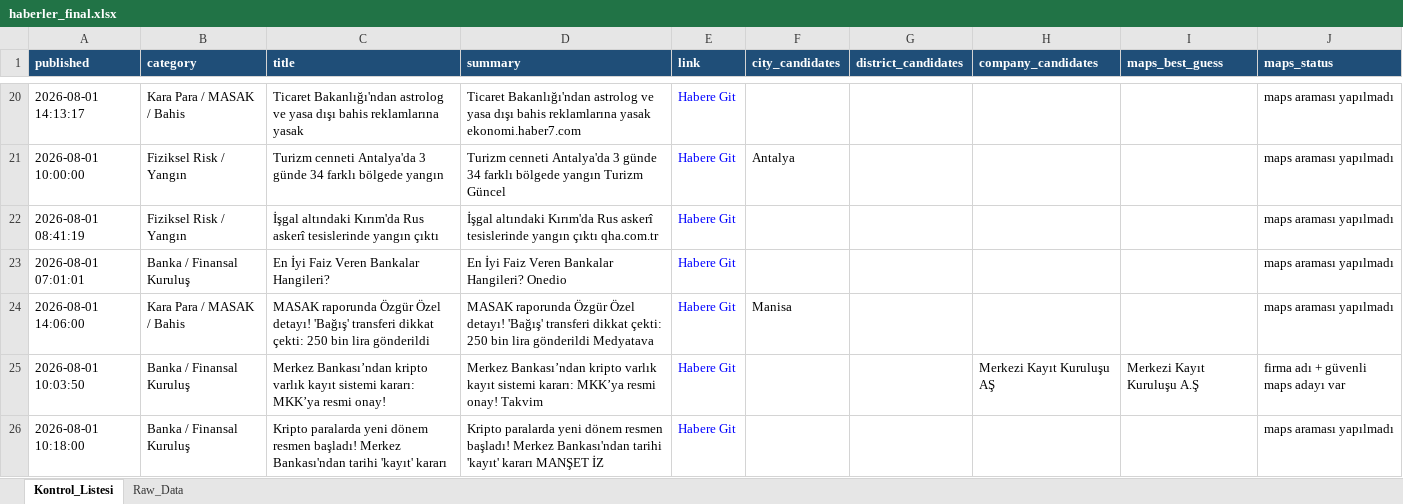
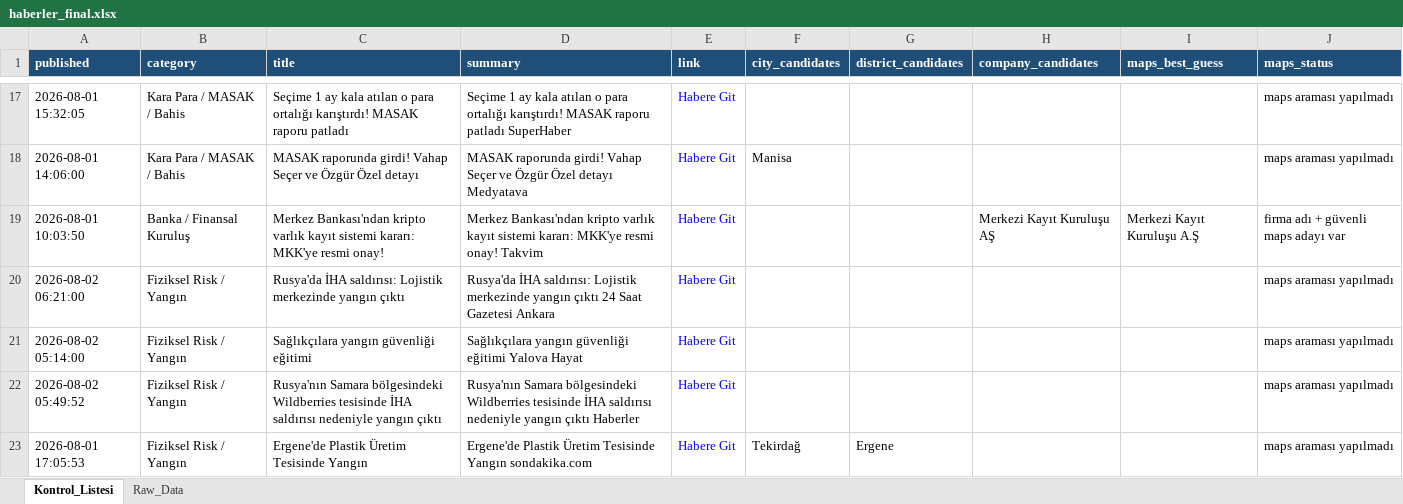
Before and after one commit to 19982109/haber-risk-monitor, an Excel workbook: data/haberler_final.xlsx, sheet Kontrol_Listesi, drawn as a sheet; only a part is shown, gaps mark what is left out; values as stored, in another font and other column widths than the file's, no borders; removed rows and columns are numbered as before the commit, all else as after; the diff covers the shown part only; the diff names each change by its address in the sheet, - before the commit and + after, or states it on an @@ line.

```diff
--- a/data/haberler_final.xlsx (sheet Kontrol_Listesi)
+++ b/data/haberler_final.xlsx (sheet Kontrol_Listesi)
-A17 (published): 2026-08-01 14:13:17
+A17 (published): 2026-08-01 15:32:05
-C17 (title): Ticaret Bakanlığı'ndan astrolog ve yasa dışı bahis reklamlarına yasak
+C17 (title): Seçime 1 ay kala atılan o para ortalığı karıştırdı! MASAK raporu patladı
-D17 (summary): Ticaret Bakanlığı'ndan astrolog ve yasa dışı bahis reklamlarına yasak ekonomi.haber7.com
+D17 (summary): Seçime 1 ay kala atılan o para ortalığı karıştırdı! MASAK raporu patladı SuperHaber
-row 21: 2026-08-01 10:00:00 | Fiziksel Risk / Yangın | Turizm cenneti Antalya'da 3 günde 34 farklı bölgede yangın | Turizm cenneti Antalya'da 3 günde 34 farklı bölgede yangın Turizm Güncel | Habere Git | Antalya |  |  |  | maps araması yapılmadı
-row 22: 2026-08-01 08:41:19 | Fiziksel Risk / Yangın | İşgal altındaki Kırım'da Rus askerî tesislerinde yangın çıktı | İşgal altındaki Kırım'da Rus askerî tesislerinde yangın çıktı qha.com.tr | Habere Git |  |  |  |  | maps araması yapılmadı
-row 23: 2026-08-01 07:01:01 | Banka / Finansal Kuruluş | En İyi Faiz Veren Bankalar Hangileri? | En İyi Faiz Veren Bankalar Hangileri? Onedio | Habere Git |  |  |  |  | maps araması yapılmadı
-C18 (title): MASAK raporunda Özgür Özel detayı! 'Bağış' transferi dikkat çekti: 250 bin lira gönderildi
+C18 (title): MASAK raporunda girdi! Vahap Seçer ve Özgür Özel detayı
-D18 (summary): MASAK raporunda Özgür Özel detayı! 'Bağış' transferi dikkat çekti: 250 bin lira gönderildi Medyatava
+D18 (summary): MASAK raporunda girdi! Vahap Seçer ve Özgür Özel detayı Medyatava
-C19 (title): Merkez Bankası’ndan kripto varlık kayıt sistemi kararı: MKK’ya resmi onay!
+C19 (title): Merkez Bankası'ndan kripto varlık kayıt sistemi kararı: MKK'ye resmi onay!
-D19 (summary): Merkez Bankası’ndan kripto varlık kayıt sistemi kararı: MKK’ya resmi onay!…
+D19 (summary): Merkez Bankası'ndan kripto varlık kayıt sistemi kararı: MKK'ye resmi onay!…
-A20 (published): 2026-08-01 10:18:00
+A20 (published): 2026-08-02 06:21:00
-B20 (category): Banka / Finansal Kuruluş
+B20 (category): Fiziksel Risk / Yangın
-C20 (title): Kripto paralarda yeni dönem resmen başladı! Merkez Bankası'ndan tarihi 'kayıt' kararı
+C20 (title): Rusya'da İHA saldırısı: Lojistik merkezinde yangın çıktı
-D20 (summary): Kripto paralarda yeni dönem resmen başladı! Merkez Bankası'ndan tarihi 'kayıt' kararı MANŞET İZ
+D20 (summary): Rusya'da İHA saldırısı: Lojistik merkezinde yangın çıktı 24 Saat Gazetesi Ankara
+row 21: 2026-08-02 05:14:00 | Fiziksel Risk / Yangın | Sağlıkçılara yangın güvenliği eğitimi | Sağlıkçılara yangın güvenliği eğitimi Yalova Hayat | Habere Git |  |  |  |  | maps araması yapılmadı
+row 22: 2026-08-02 05:49:52 | Fiziksel Risk / Yangın | Rusya'nın Samara bölgesindeki Wildberries tesisinde İHA saldırısı nedeniyle yangın çıktı | Rusya'nın Samara bölgesindeki Wildberries tesisinde İHA saldırısı nedeniyle yangın çıktı Haberler | Habere Git |  |  |  |  | maps araması yapılmadı
+row 23: 2026-08-01 17:05:53 | Fiziksel Risk / Yangın | Ergene'de Plastik Üretim Tesisinde Yangın | Ergene'de Plastik Üretim Tesisinde Yangın sondakika.com | Habere Git | Tekirdağ | Ergene |  |  | maps araması yapılmadı
```
Also changed, not shown: 7 added rows, 10 removed rows, 1 moved row and 13 edited cells elsewhere in this sheet, sheet Raw_Data, 1 other file.
